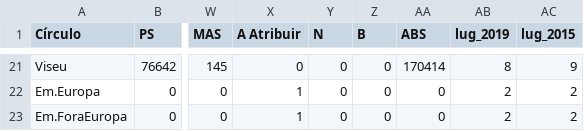
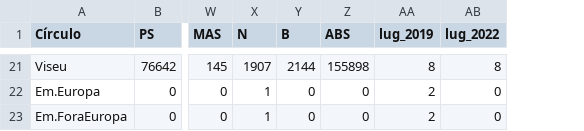
Before and after one commit to tiagotvv/alternativa_mandatos, a CSV file: total_2019_b.csv, drawn as a sheet; only a part is shown, gaps mark what is left out; removed rows and columns are numbered as before the commit, all else as after; the diff covers the shown part only; the diff names each change by its address in the sheet, - before the commit and + after, or states it on an @@ line.

```diff
--- a/total_2019_b.csv
+++ b/total_2019_b.csv
-column X (A Atribuir), rows 21-23: 0 | 1 | 1
-AB1: lug_2015
+AB1: lug_2022
-X21 (N): 0
+X21 (N): 1907
-Y21 (B): 0
+Y21 (B): 2144
-Z21 (ABS): 170414
+Z21 (ABS): 155898
-AB21 (lug_2022): 9
+AB21 (lug_2022): 8
-X22:X23 (N): 0
+X22:X23 (N): 1
-AB22:AB23 (lug_2022): 2
+AB22:AB23 (lug_2022): 0
```
Also changed, not shown: 60 edited cells elsewhere in this file, 1 other file.
